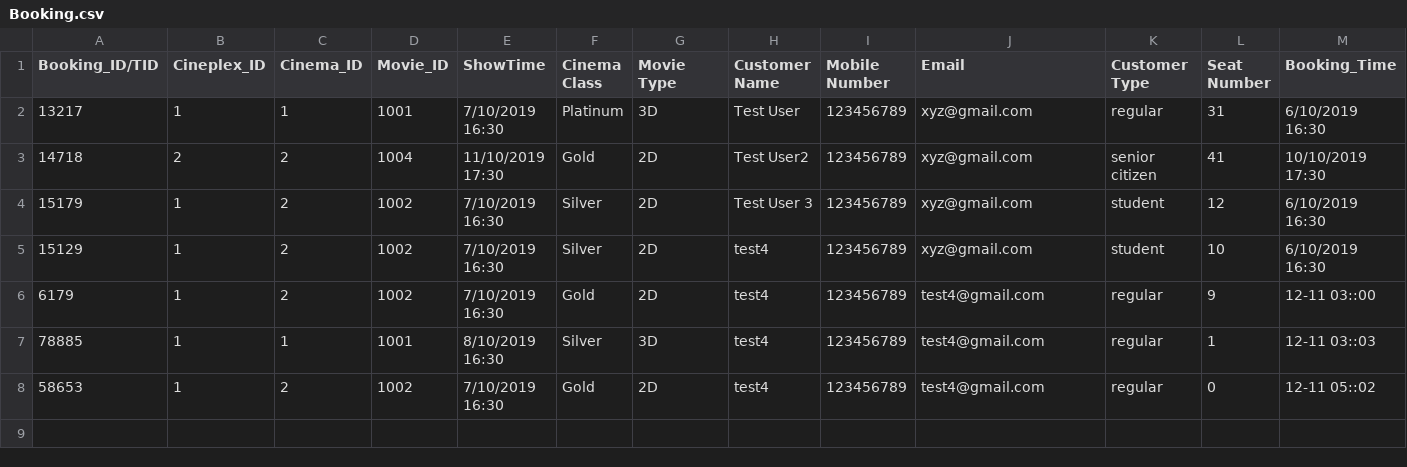
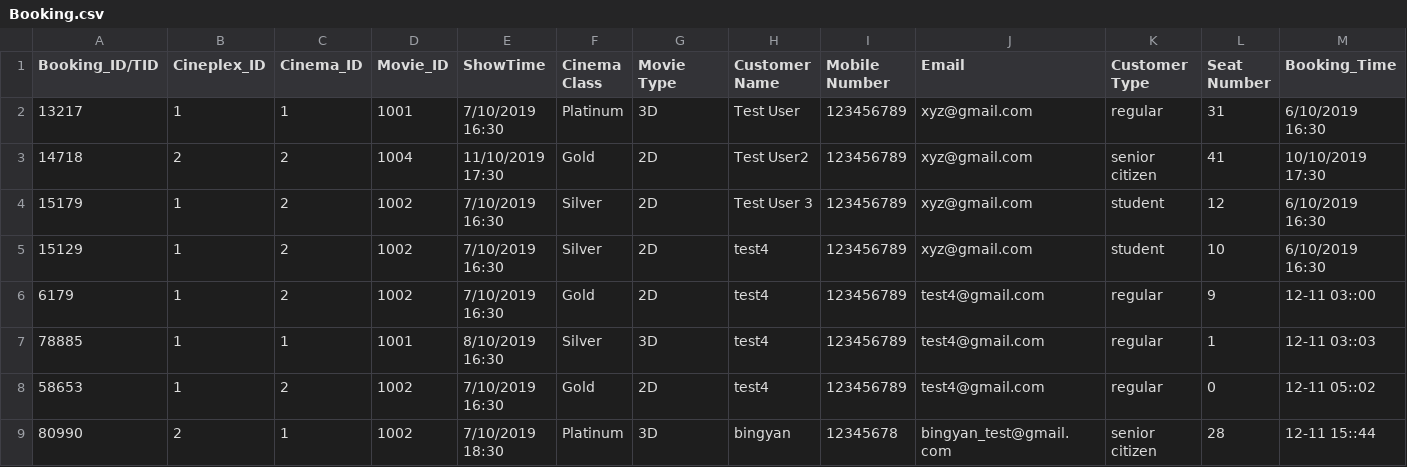
Before and after one commit to NumairFazili/Moblima, a CSV file: src/Data/Booking.csv, drawn as a sheet; only a part is shown; rows hold the shown columns only; the diff names each change by its address in the sheet, - before the commit and + after, or states it on an @@ line.

Commit message:
User/Staff Big Update Bingyan

```diff
--- a/src/Data/Booking.csv
+++ b/src/Data/Booking.csv
+row 9: 80990 | 2 | 1 | 1002 | 7/10/2019 18:30 | Platinum | 3D | bingyan | 12345678 | bingyan_test@gmail.com | senior citizen | 28 | 12-11 15::44
```
Also changed, not shown: src/Data/Cinema.csv, src/Data/Movie.csv, 13 other files.
